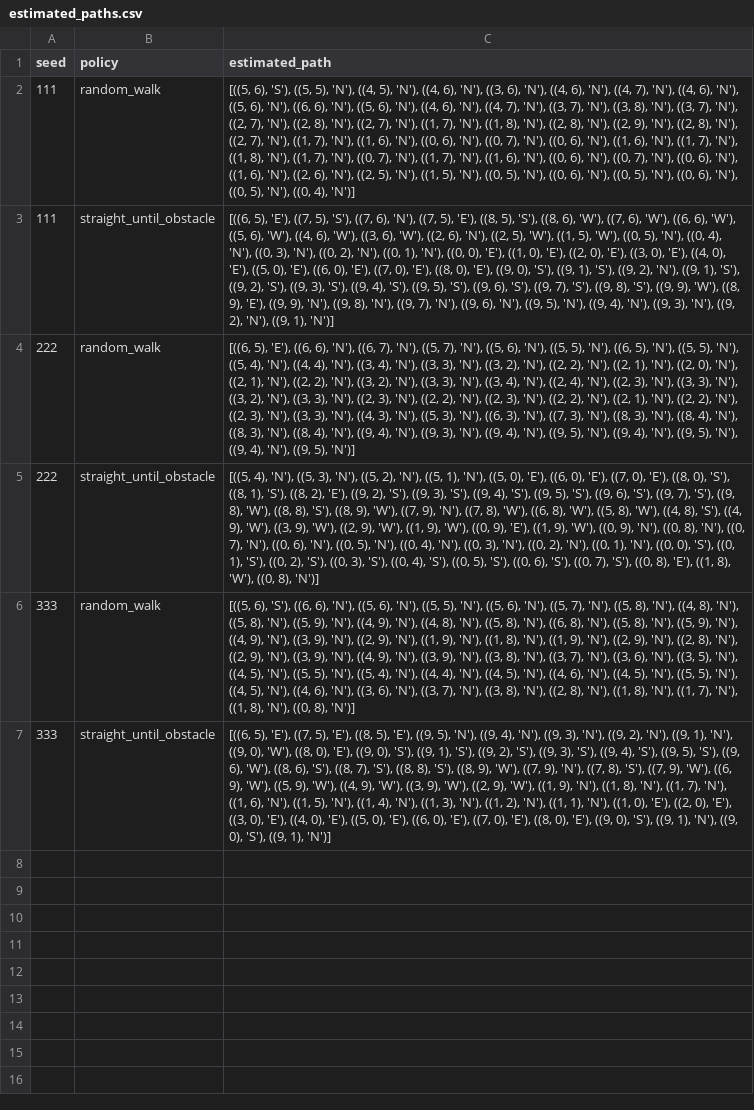
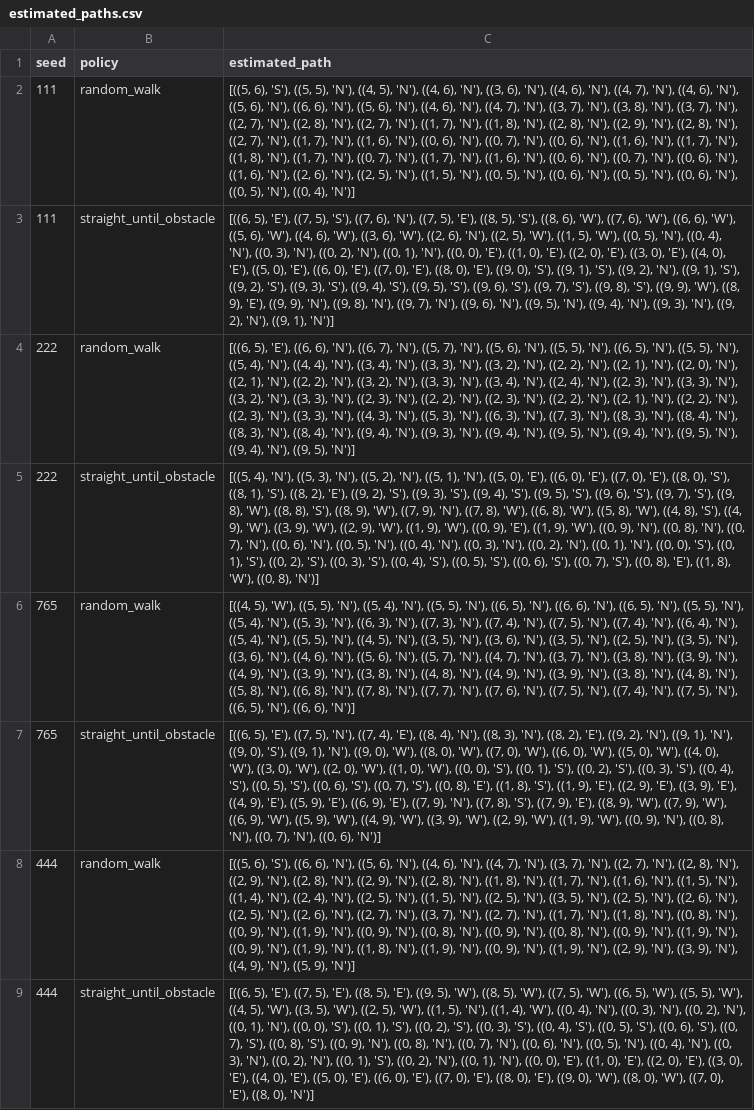
Before and after one commit to Vikranth3140/CSE643-AI, a CSV file: A3/Q2/estimated_paths.csv, drawn as a sheet; addresses are those after the commit; the diff names each change by its address in the sheet, - before the commit and + after, or states it on an @@ line.

```diff
--- a/A3/Q2/estimated_paths.csv
+++ b/A3/Q2/estimated_paths.csv
-A6 (seed): 333
+A6 (seed): 765
-C6 (estimated_path): [((5, 6), 'S'), ((6, 6), 'N'), ((5, 6), 'N'), ((5, 5), 'N'), ((5, 6), 'N'), ((5, 7), 'N'), ((5, 8), 'N'), ((4, 8), 'N'), ((5, 8), 'N'), ((5, 9), 'N'), ((4, 9), 'N'), ((4, 8), 'N'), ((5, 8), 'N'), ((6, 8), 'N'), ((5, 8), 'N'), ((5, 9), 'N'), ((4, 9), 'N'), ((3, 9), 'N'), ((2, 9), 'N'), ((1, 9), 'N'), ((1, 8), 'N'), ((1, 9), 'N'), ((2, 9), 'N'), ((2, 8), 'N'), ((2, 9), 'N'), ((3, 9), 'N'), ((4, 9), 'N'), ((3, 9), 'N'), ((3, 8), 'N'), ((3, 7), 'N'), ((3, 6), 'N'), ((3, 5), 'N'), ((4, 5), 'N'), ((5, 5), 'N'), ((5, 4), 'N'), ((4, 4), 'N'), ((4, 5), 'N'), ((4, 6), 'N'), ((4, 5), 'N'), ((5, 5), 'N'), ((4, 5), 'N'), ((4, 6), 'N'), ((3, 6), 'N'), ((3, 7), 'N'), ((3, 8), 'N'), ((2, 8), 'N'), ((1, 8), 'N'), ((1, 7), 'N'), ((1, 8), 'N'), ((0, 8), 'N')]
+C6 (estimated_path): [((4, 5), 'W'), ((5, 5), 'N'), ((5, 4), 'N'), ((5, 5), 'N'), ((6, 5), 'N'), ((6, 6), 'N'), ((6, 5), 'N'), ((5, 5), 'N'), ((5, 4), 'N'), ((5, 3), 'N'), ((6, 3), 'N'), ((7, 3), 'N'), ((7, 4), 'N'), ((7, 5), 'N'), ((7, 4), 'N'), ((6, 4), 'N'), ((5, 4), 'N'), ((5, 5), 'N'), ((4, 5), 'N'), ((3, 5), 'N'), ((3, 6), 'N'), ((3, 5), 'N'), ((2, 5), 'N'), ((3, 5), 'N'), ((3, 6), 'N'), ((4, 6), 'N'), ((5, 6), 'N'), ((5, 7), 'N'), ((4, 7), 'N'), ((3, 7), 'N'), ((3, 8), 'N'), ((3, 9), 'N'), ((4, 9), 'N'), ((3, 9), 'N'), ((3, 8), 'N'), ((4, 8), 'N'), ((4, 9), 'N'), ((3, 9), 'N'), ((3, 8), 'N'), ((4, 8), 'N'), ((5, 8), 'N'), ((6, 8), 'N'), ((7, 8), 'N'), ((7, 7), 'N'), ((7, 6), 'N'), ((7, 5), 'N'), ((7, 4), 'N'), ((7, 5), 'N'), ((6, 5), 'N'), ((6, 6), 'N')]
+row 7: 765 | straight_until_obstacle | [((6, 5), 'E'), ((7, 5), 'N'), ((7, 4), 'E'), ((8, 4), 'N'), ((8, 3), 'N'), ((8, 2), 'E'), ((9, 2), 'N'), ((9, 1), 'N'), ((9, 0), 'S'), ((9, 1), 'N'), ((9, 0), 'W'), ((8, 0), 'W'), ((7, 0), 'W'), ((6, 0), 'W'), ((5, 0), 'W'), ((4, 0), 'W'), ((3, 0), 'W'), ((2, 0), 'W'), ((1, 0), 'W'), ((0, 0), 'S'), ((0, 1), 'S'), ((0, 2), 'S'), ((0, 3), 'S'), ((0, 4), 'S'), ((0, 5), 'S'), ((0, 6), 'S'), ((0, 7), 'S'), ((0, 8), 'E'), ((1, 8), 'S'), ((1, 9), 'E'), ((2, 9), 'E'), ((3, 9), 'E'), ((4, 9), 'E'), ((5, 9), 'E'), ((6, 9), 'E'), ((7, 9), 'N'), ((7, 8), 'S'), ((7, 9), 'E'), ((8, 9), 'W'), ((7, 9), 'W'), ((6, 9), 'W'), ((5, 9), 'W'), ((4, 9), 'W'), ((3, 9), 'W'), ((2, 9), 'W'), ((1, 9), 'W'), ((0, 9), 'N'), ((0, 8), 'N'), ((0, 7), 'N'), ((0, 6), 'N')]
+row 8: 444 | random_walk | [((5, 6), 'S'), ((6, 6), 'N'), ((5, 6), 'N'), ((4, 6), 'N'), ((4, 7), 'N'), ((3, 7), 'N'), ((2, 7), 'N'), ((2, 8), 'N'), ((2, 9), 'N'), ((2, 8), 'N'), ((2, 9), 'N'), ((2, 8), 'N'), ((1, 8), 'N'), ((1, 7), 'N'), ((1, 6), 'N'), ((1, 5), 'N'), ((1, 4), 'N'), ((2, 4), 'N'), ((2, 5), 'N'), ((1, 5), 'N'), ((2, 5), 'N'), ((3, 5), 'N'), ((2, 5), 'N'), ((2, 6), 'N'), ((2, 5), 'N'), ((2, 6), 'N'), ((2, 7), 'N'), ((3, 7), 'N'), ((2, 7), 'N'), ((1, 7), 'N'), ((1, 8), 'N'), ((0, 8), 'N'), ((0, 9), 'N'), ((1, 9), 'N'), ((0, 9), 'N'), ((0, 8), 'N'), ((0, 9), 'N'), ((0, 8), 'N'), ((0, 9), 'N'), ((1, 9), 'N'), ((0, 9), 'N'), ((1, 9), 'N'), ((1, 8), 'N'), ((1, 9), 'N'), ((0, 9), 'N'), ((1, 9), 'N'), ((2, 9), 'N'), ((3, 9), 'N'), ((4, 9), 'N'), ((5, 9), 'N')]
-A9 (seed): 333
+A9 (seed): 444
-C9 (estimated_path): …((9, 5), 'N'), ((9, 4), 'N'), ((9, 3), 'N'), ((9, 2), 'N'), ((9, 1), 'N'), ((9, 0), 'W'), ((8, 0), 'E'), ((9, 0), 'S'), ((9, 1), 'S'), ((9, 2), 'S'), ((9, 3), 'S'), ((9, 4), 'S'), ((9, 5), 'S'), ((9, 6), 'W'), ((8, 6), 'S'), ((8, 7), 'S'), ((8, 8), 'S'), ((8, 9), 'W'), ((7, 9), 'N'), ((7, 8), 'S'), ((7, 9), 'W'), ((6, 9), 'W'), ((5, 9), 'W'), ((4, 9), 'W'), ((3, 9), 'W'), ((2, 9), 'W'), ((1, 9), 'N'), ((1, 8), 'N'), ((1, 7), 'N'), ((1, 6), 'N'), ((1, 5), 'N'), ((1, 4), 'N'), ((1, 3), 'N'), ((1, 2), 'N'), ((1, 1), 'N'), ((1, 0), 'E'), ((2, 0), 'E'), ((3, 0), 'E'), ((4, 0), 'E'), ((5, 0), 'E'), ((6, 0), 'E'), ((7, 0), 'E'), ((8, 0), 'E'), ((9, 0), 'S'), ((9, 1), 'N'), ((9, 0), 'S'), ((9, 1), 'N')]
+C9 (estimated_path): …((9, 5), 'W'), ((8, 5), 'W'), ((7, 5), 'W'), ((6, 5), 'W'), ((5, 5), 'W'), ((4, 5), 'W'), ((3, 5), 'W'), ((2, 5), 'W'), ((1, 5), 'N'), ((1, 4), 'W'), ((0, 4), 'N'), ((0, 3), 'N'), ((0, 2), 'N'), ((0, 1), 'N'), ((0, 0), 'S'), ((0, 1), 'S'), ((0, 2), 'S'), ((0, 3), 'S'), ((0, 4), 'S'), ((0, 5), 'S'), ((0, 6), 'S'), ((0, 7), 'S'), ((0, 8), 'S'), ((0, 9), 'N'), ((0, 8), 'N'), ((0, 7), 'N'), ((0, 6), 'N'), ((0, 5), 'N'), ((0, 4), 'N'), ((0, 3), 'N'), ((0, 2), 'N'), ((0, 1), 'S'), ((0, 2), 'N'), ((0, 1), 'N'), ((0, 0), 'E'), ((1, 0), 'E'), ((2, 0), 'E'), ((3, 0), 'E'), ((4, 0), 'E'), ((5, 0), 'E'), ((6, 0), 'E'), ((7, 0), 'E'), ((8, 0), 'E'), ((9, 0), 'W'), ((8, 0), 'W'), ((7, 0), 'E'), ((8, 0), 'N')]
```
Also changed, not shown: 11 other files.
